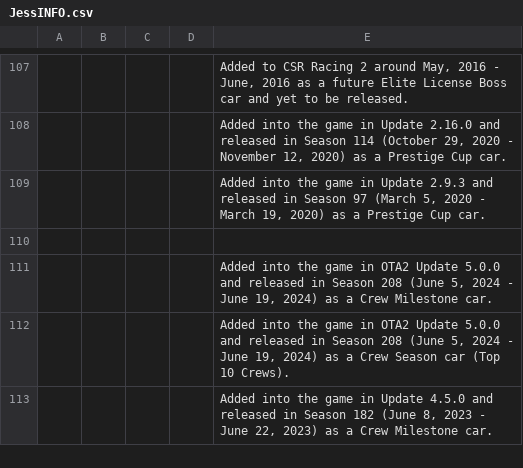
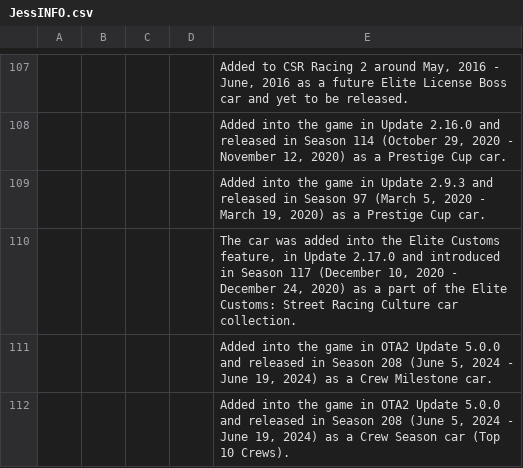
Before and after one commit to Nitro4CSR/CSR2WorldRecordsDB, a CSV file: JessINFO.csv, drawn as a sheet; only a part is shown, gaps mark what is left out; the shorter side is filled out with more unchanged rows; the diff names each change by its address in the sheet, - before the commit and + after, or states it on an @@ line.

Commit message:
Update JessINFO.csv

```diff
--- a/JessINFO.csv
+++ b/JessINFO.csv
-E110: (empty)
+E110: The car was added into the Elite Customs feature, in Update 2.17.0 and introduced in Season 117 (December 10, 2020 - December 24, 2020) as a part of the Elite Customs: Street Racing Culture car collection.
```
